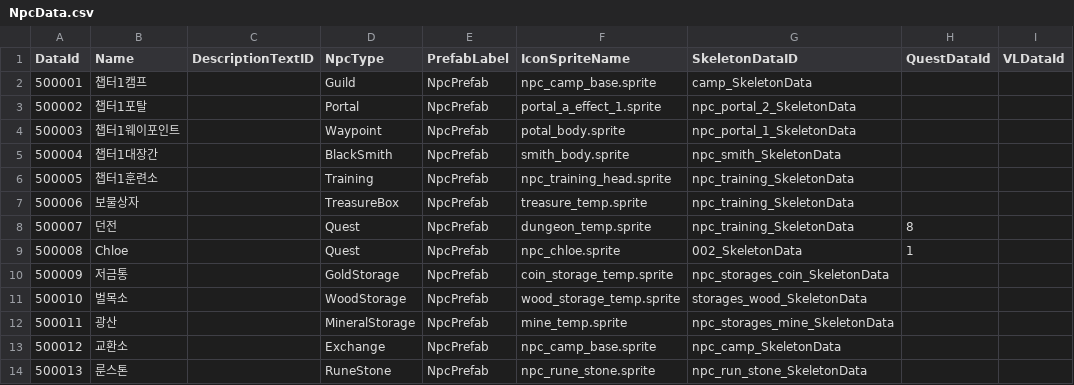
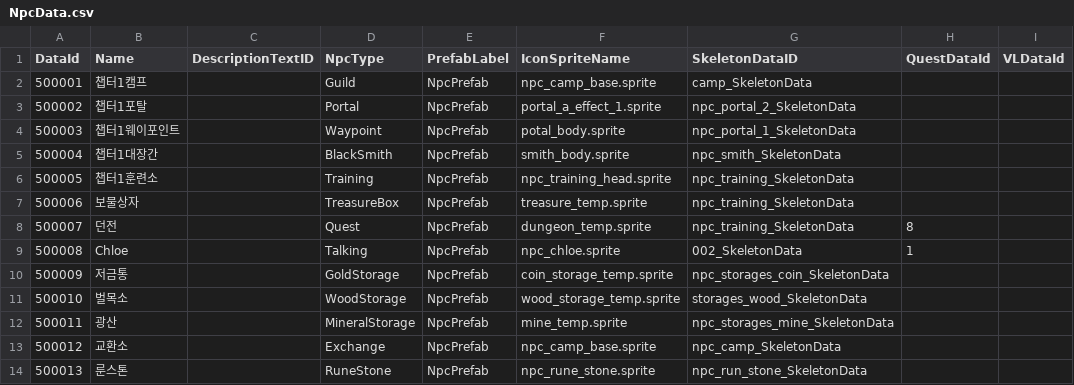
Before and after one commit to GEMPRayelle/Capstone_Design, a CSV file: Assets/@Resources/Data/ExcelData/NpcData.csv, drawn as a sheet; only a part is shown; the diff names each change by its address in the sheet, - before the commit and + after, or states it on an @@ line.

```diff
--- a/Assets/@Resources/Data/ExcelData/NpcData.csv
+++ b/Assets/@Resources/Data/ExcelData/NpcData.csv
-D9 (NpcType): Quest
+D9 (NpcType): Talking
```
Also changed, not shown: 6 other files.
